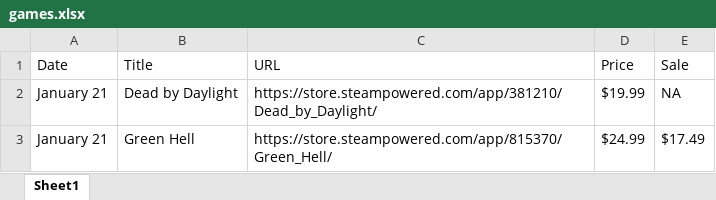
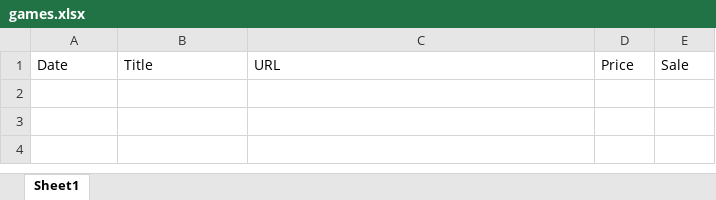
Before and after one commit to dndinh7/SteamPriceTracker, an Excel workbook: games.xlsx, sheet Sheet1, drawn as a sheet; values as stored, in another font and other column widths than the file's, no borders; the diff names each change by its address in the sheet, - before the commit and + after, or states it on an @@ line.

Commit message:
resetted the excel sheet

```diff
--- a/games.xlsx (sheet Sheet1)
+++ b/games.xlsx (sheet Sheet1)
-row 2: January 21 | Dead by Daylight | https://store.steampowered.com/app/381210/Dead_by_Daylight/ | $19.99 | NA
-row 3: January 21 | Green Hell | https://store.steampowered.com/app/815370/Green_Hell/ | $24.99 | $17.49
```
